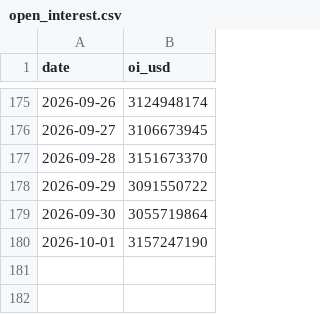
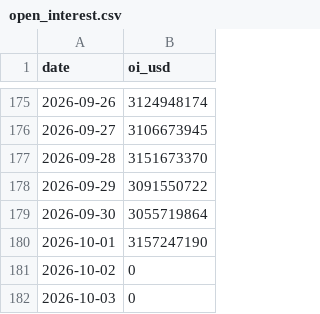
Before and after one commit to North7/btc-top-dashboard, a CSV file: data/raw/open_interest.csv, drawn as a sheet; only a part is shown, gaps mark what is left out; the diff names each change by its address in the sheet, - before the commit and + after, or states it on an @@ line.

```diff
--- a/data/raw/open_interest.csv
+++ b/data/raw/open_interest.csv
+row 181: 2026-10-02 | 0
+row 182: 2026-10-03 | 0
```
Also changed, not shown: data/raw/basis.csv, data/raw/coinbase_premium.csv, 12 other files.
